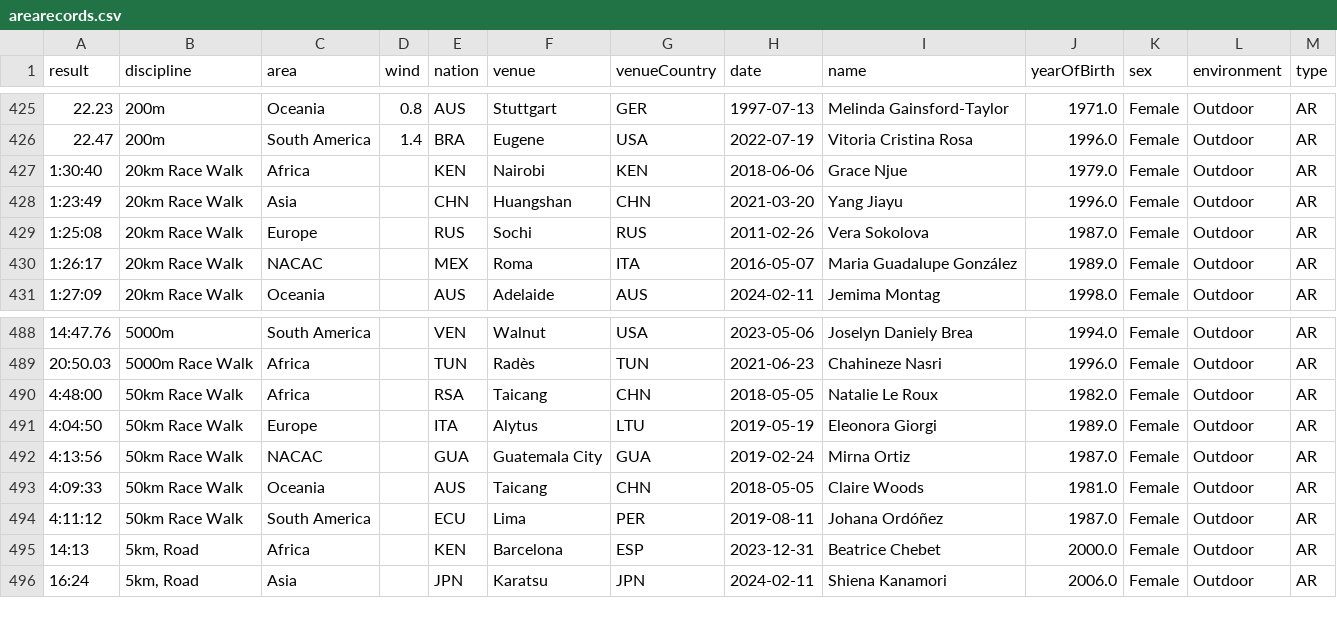
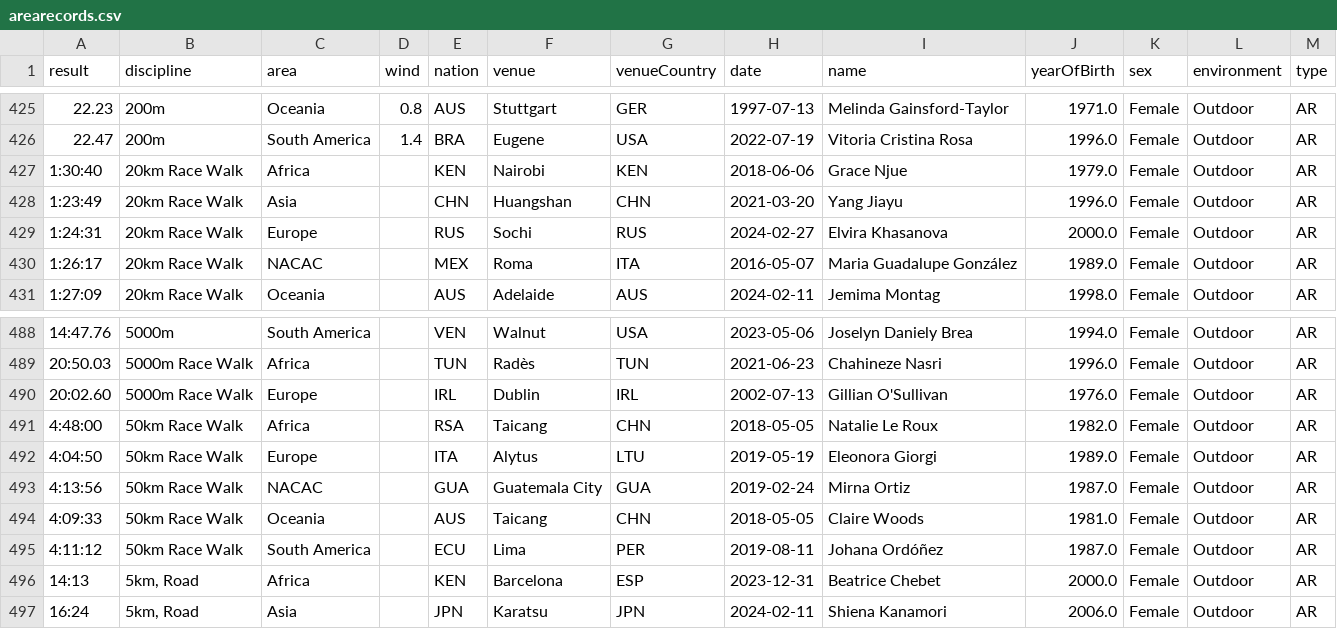
Before and after one commit to nimarion/records, a CSV file: arearecords/arearecords.csv, drawn as a sheet; only a part is shown, gaps mark what is left out.

```diff
--- a/arearecords/arearecords.csv
+++ b/arearecords/arearecords.csv
@@ -428,3 +428,3 @@ result,discipline,area,wind,nation,venue,venueCountry,date,name,yearOfBirth,sex,
 1:23:49,20km Race Walk,Asia,,CHN,Huangshan,CHN,2021-03-20,Yang Jiayu,1996.0,Female,Outdoor,AR
-1:25:08,20km Race Walk,Europe,,RUS,Sochi,RUS,2011-02-26,Vera Sokolova,1987.0,Female,Outdoor,AR
+1:24:31,20km Race Walk,Europe,,RUS,Sochi,RUS,2024-02-27,Elvira Khasanova,2000.0,Female,Outdoor,AR
 1:26:17,20km Race Walk,NACAC,,MEX,Roma,ITA,2016-05-07,Maria Guadalupe González,1989.0,Female,Outdoor,AR
@@ -489,2 +489,3 @@ result,discipline,area,wind,nation,venue,venueCountry,date,name,yearOfBirth,sex,
 20:50.03,5000m Race Walk,Africa,,TUN,Radès,TUN,2021-06-23,Chahineze Nasri,1996.0,Female,Outdoor,AR
+20:02.60,5000m Race Walk,Europe,,IRL,Dublin,IRL,2002-07-13,Gillian O'Sullivan,1976.0,Female,Outdoor,AR
 4:48:00,50km Race Walk,Africa,,RSA,Taicang,CHN,2018-05-05,Natalie Le Roux,1982.0,Female,Outdoor,AR
```
Also changed, not shown: arearecords/taf.csv, nationalrecords/men/100.csv, 13 other files.
